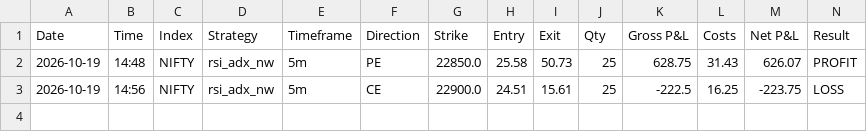
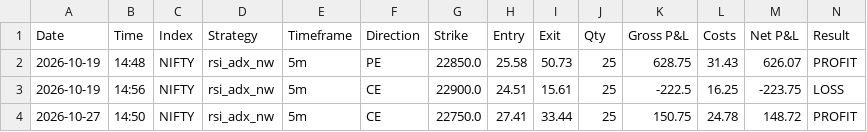
Before and after one commit to pythonby/Index-Paper-Trade, a CSV file: reports/trade_log.csv, drawn as a sheet; only a part is shown; rows hold the shown columns only; the diff names each change by its address in the sheet, - before the commit and + after, or states it on an @@ line.

```diff
--- a/reports/trade_log.csv
+++ b/reports/trade_log.csv
+row 4: 2026-10-27 | 14:50 | NIFTY | rsi_adx_nw | 5m | CE | 22750.0 | 27.41 | 33.44 | 25 | 150.75 | 24.78 | 148.72 | PROFIT
```
